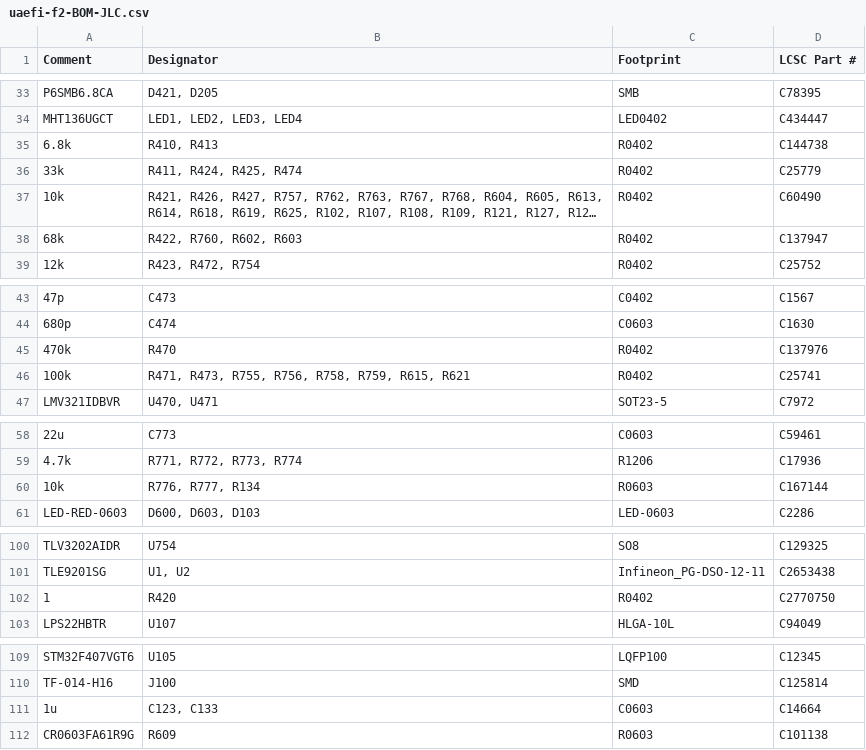
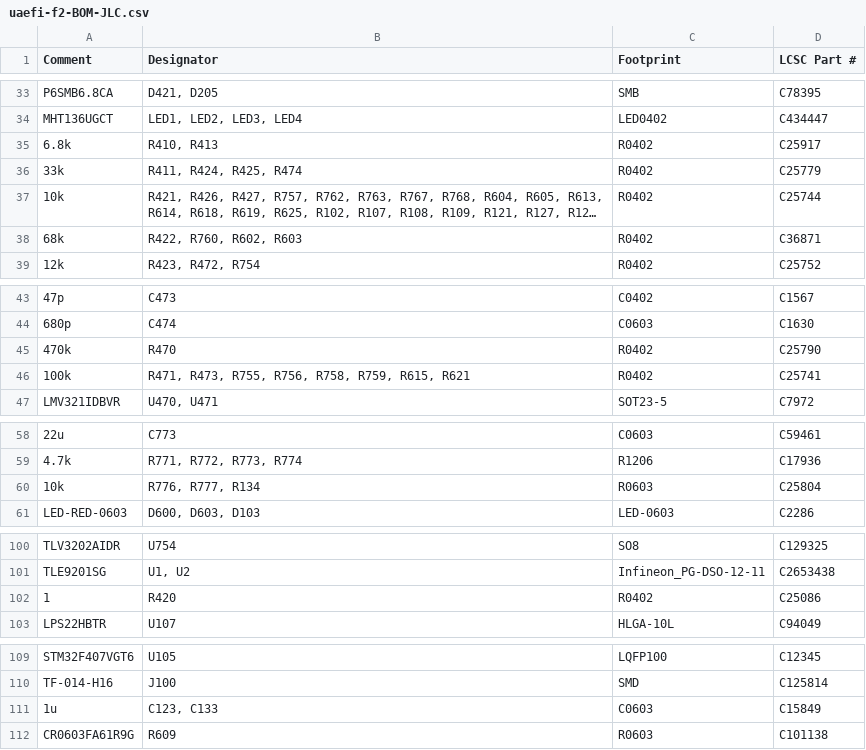
Before and after one commit to NotStockEcu/uaefi_notstock, a CSV file: jlc-f2-nahrady/uaefi-f2-BOM-JLC.csv, drawn as a sheet; only a part is shown, gaps mark what is left out; long unchanged cells end in …; the diff names each change by its address in the sheet, - before the commit and + after, or states it on an @@ line.

```diff
--- a/jlc-f2-nahrady/uaefi-f2-BOM-JLC.csv
+++ b/jlc-f2-nahrady/uaefi-f2-BOM-JLC.csv
-D35 (LCSC Part #): C144738
+D35 (LCSC Part #): C25917
-D37 (LCSC Part #): C60490
+D37 (LCSC Part #): C25744
-D38 (LCSC Part #): C137947
+D38 (LCSC Part #): C36871
-D45 (LCSC Part #): C137976
+D45 (LCSC Part #): C25790
-D60 (LCSC Part #): C167144
+D60 (LCSC Part #): C25804
-D102 (LCSC Part #): C2770750
+D102 (LCSC Part #): C25086
-D111 (LCSC Part #): C14664
+D111 (LCSC Part #): C15849
```
